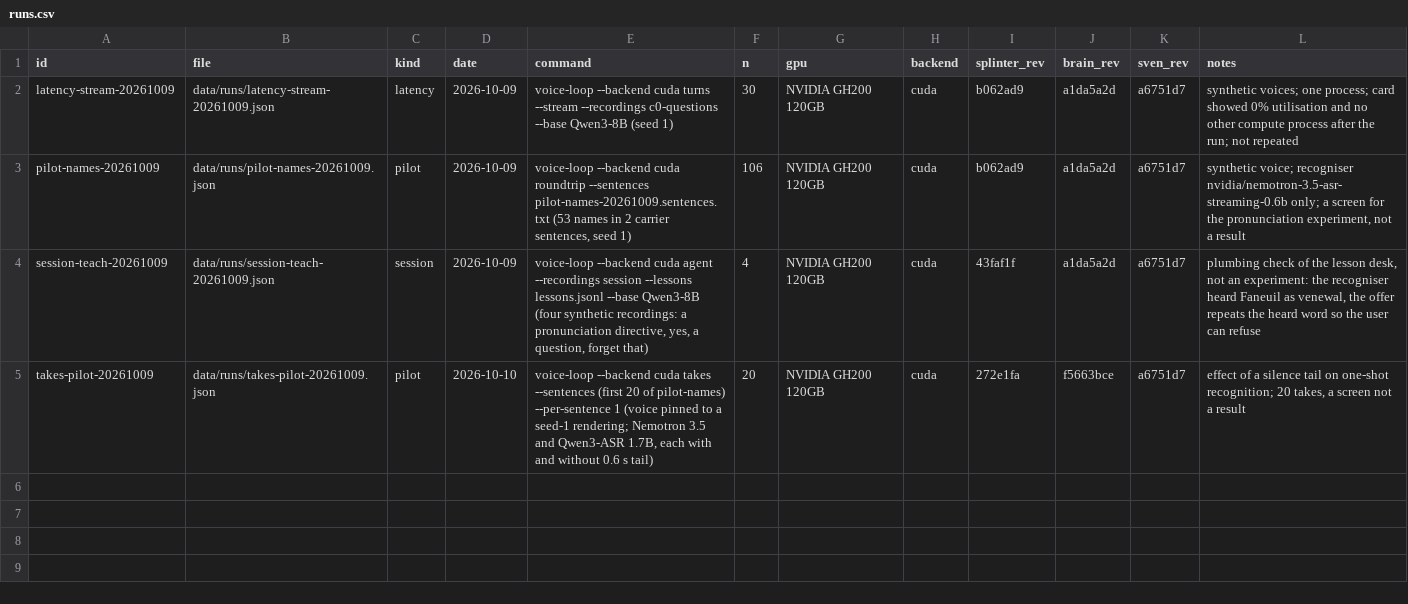
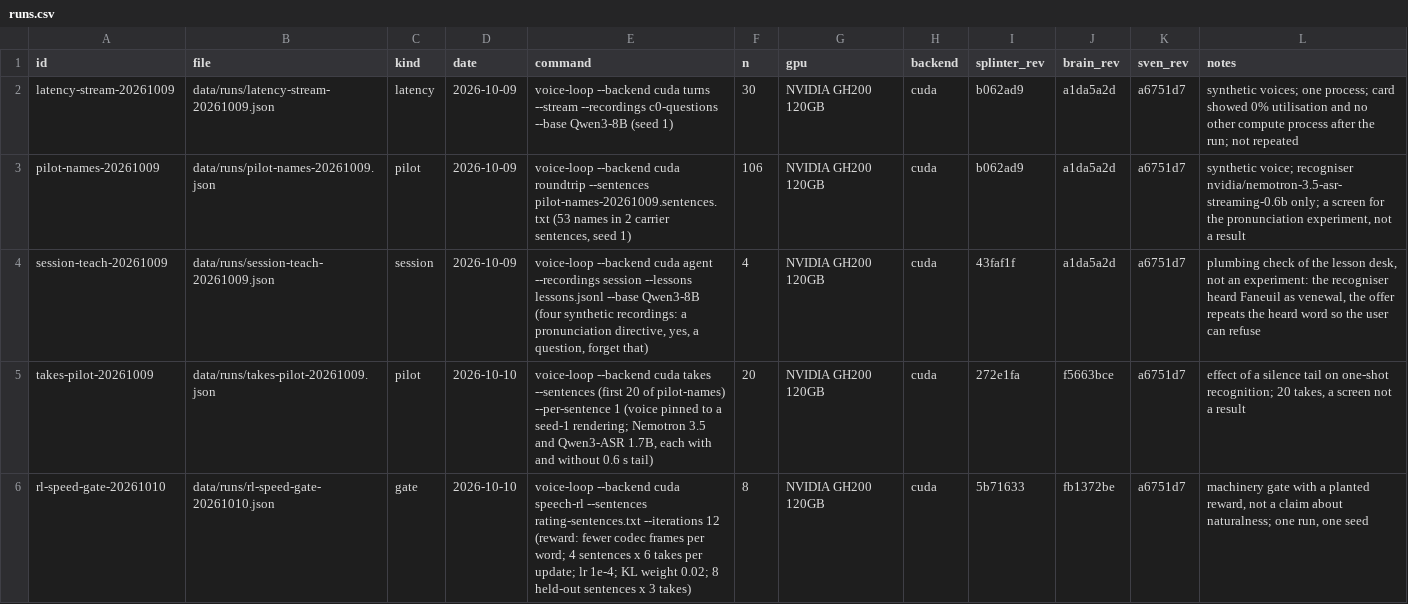
Before and after one commit to swedishembedded/splinter, a CSV file: papers/learning-voice-agent/data/runs.csv, drawn as a sheet.

Commit message:
voice-loop speech-rl: the synthesizer learns from scores of its own takes
SpeechPolicy puts brain's trainable synthesizer behind splinter's error type;
speech-rl draws groups of takes, scores them, turns scores into group advantages
and updates the policy against a frozen copy, measuring held-out sentences
before, during and after. Gate with a planted reward (fewer codec frames per
word): 12 updates took held-out sentences from 3.77 to 1.99 frames per word,
heard back at word error rate 0.013 and 0.024. One run; a machinery check, not
a result about naturalness.

```diff
--- a/papers/learning-voice-agent/data/runs.csv
+++ b/papers/learning-voice-agent/data/runs.csv
@@ -5 +5,2 @@ session-teach-20261009,data/runs/session-teach-20261009.json,session,2026-10-09,
 takes-pilot-20261009,data/runs/takes-pilot-20261009.json,pilot,2026-10-10,"voice-loop --backend cuda takes --sentences (first 20 of pilot-names) --per-sentence 1 (voice pinned to a seed-1 rendering; Nemotron 3.5 and Qwen3-ASR 1.7B, each with and without 0.6 s tail)",20,"NVIDIA GH200 120GB","cuda",272e1fa,f5663bce,a6751d7,"effect of a silence tail on one-shot recognition; 20 takes, a screen not a result"
+rl-speed-gate-20261010,data/runs/rl-speed-gate-20261010.json,gate,2026-10-10,"voice-loop --backend cuda speech-rl --sentences rating-sentences.txt --iterations 12 (reward: fewer codec frames per word; 4 sentences x 6 takes per update; lr 1e-4; KL weight 0.02; 8 held-out sentences x 3 takes)",8,"NVIDIA GH200 120GB","cuda",5b71633,fb1372be,a6751d7,"machinery gate with a planted reward, not a claim about naturalness; one run, one seed"
```
Also changed, not shown: 9 other files.
